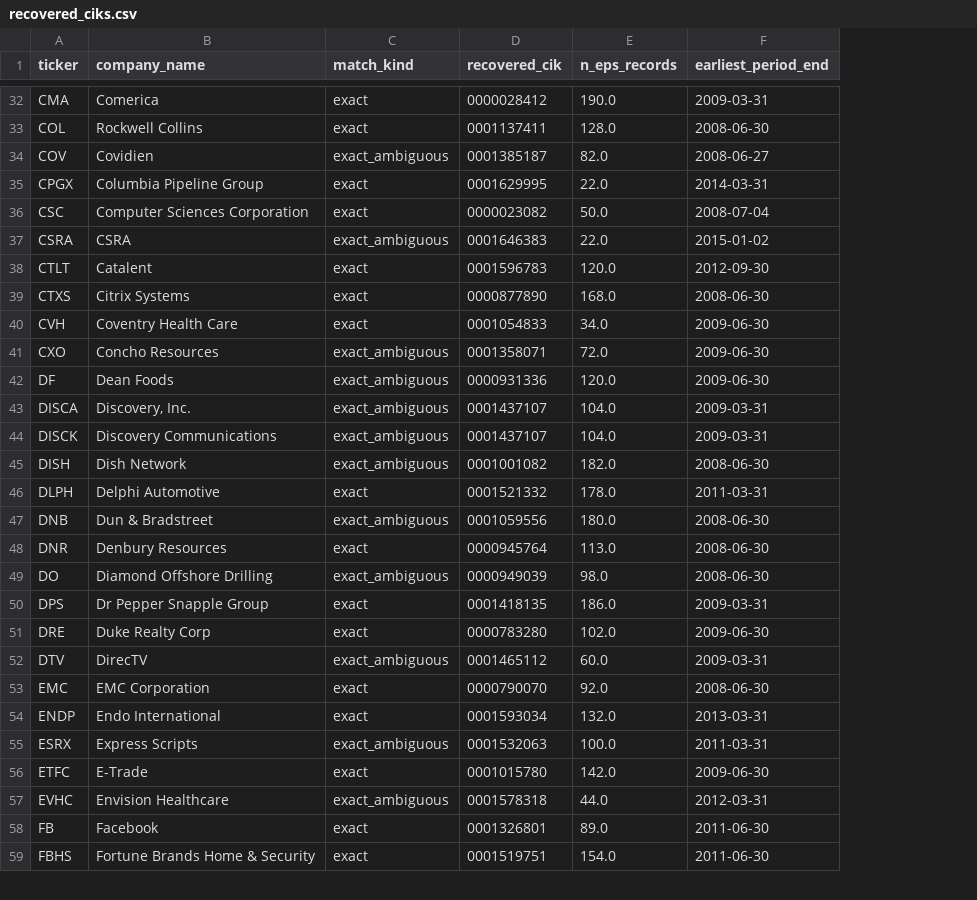
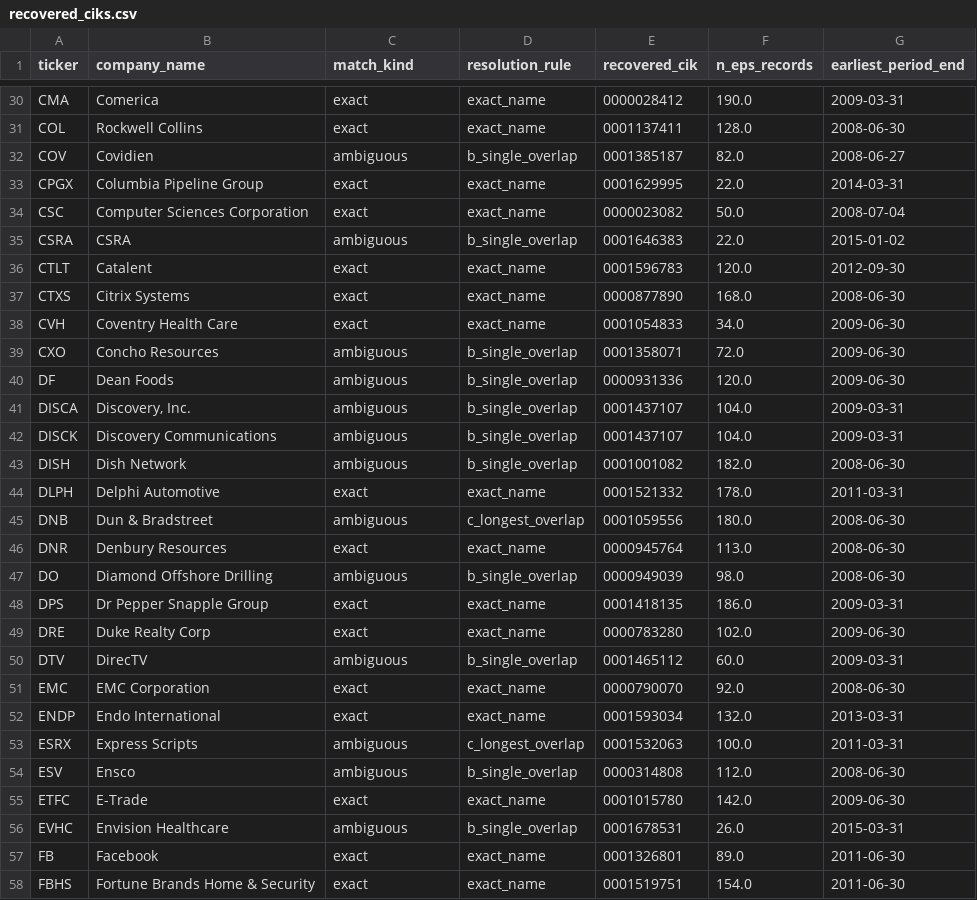
Before and after one commit to hallohallo2010-cmd/Ai-Portofolio-Longterm-analysis, a CSV file: src/recovered_ciks.csv, drawn as a sheet; only a part is shown, gaps mark what is left out; addresses are those after the commit; the diff covers the shown part only; the diff names each change by its address in the sheet, - before the commit and + after, or states it on an @@ line.

```diff
--- a/src/recovered_ciks.csv
+++ b/src/recovered_ciks.csv
+column D (resolution_rule), rows 30-53: exact_name | exact_name | b_single_overlap | exact_name | exact_name | b_single_overlap | exact_name | exact_name | exact_name | b_single_overlap | b_single_overlap | b_single_overlap | b_single_overlap | b_single_overlap | exact_name | c_longest_overlap | exact_name | b_single_overlap | exact_name | exact_name | b_single_overlap | exact_name | exact_name | c_longest_overlap; rows 55-58: exact_name | b_single_overlap | exact_name | exact_name
-C32 (match_kind): exact_ambiguous
+C32 (match_kind): ambiguous
-C35 (match_kind): exact_ambiguous
+C35 (match_kind): ambiguous
-C39:C43 (match_kind): exact_ambiguous
+C39:C43 (match_kind): ambiguous
-C45 (match_kind): exact_ambiguous
+C45 (match_kind): ambiguous
-C47 (match_kind): exact_ambiguous
+C47 (match_kind): ambiguous
-C50 (match_kind): exact_ambiguous
+C50 (match_kind): ambiguous
-C53 (match_kind): exact_ambiguous
+C53 (match_kind): ambiguous
+row 54: ESV | Ensco | ambiguous | b_single_overlap | 0000314808 | 112.0 | 2008-06-30
-C56 (match_kind): exact_ambiguous
+C56 (match_kind): ambiguous
-E56 (recovered_cik): 0001578318
+E56 (recovered_cik): 0001678531
-F56 (n_eps_records): 44.0
+F56 (n_eps_records): 26.0
-G56 (earliest_period_end): 2012-03-31
+G56 (earliest_period_end): 2015-03-31
```
Also changed, not shown: 3 added rows, 4 removed rows and 47 edited cells elsewhere in this file, 3 other files.
